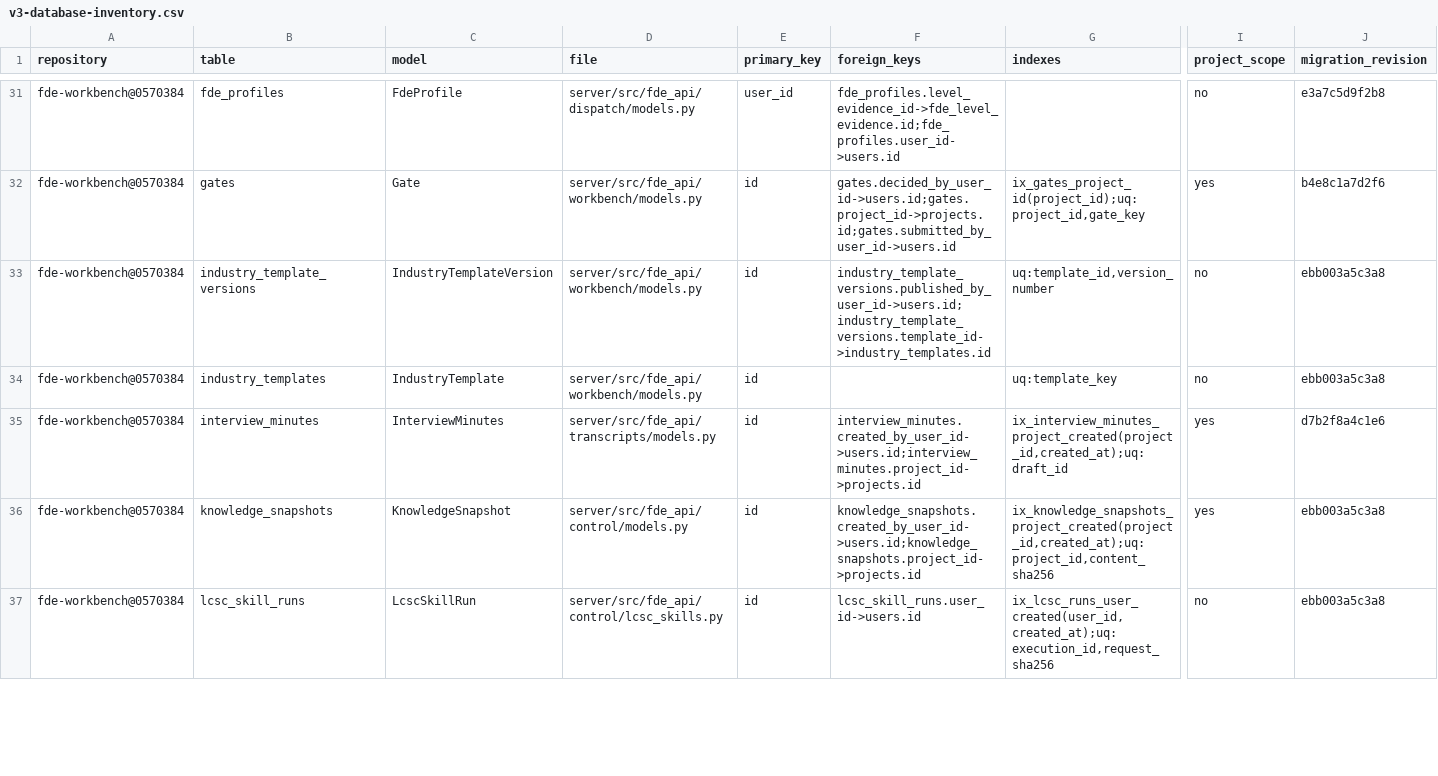
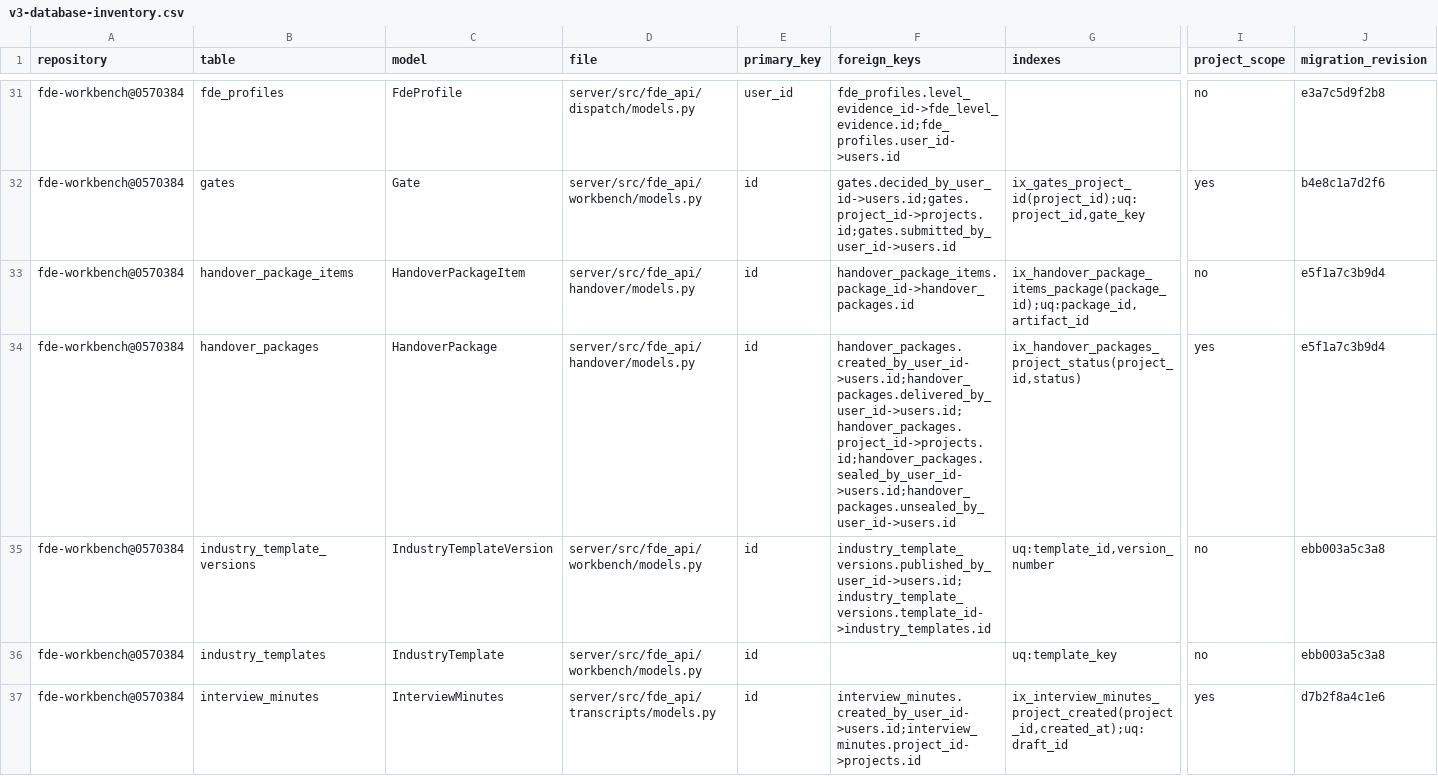
Before and after one commit to gxfde/fde-workbench, a CSV file: docs/audit/v3-database-inventory.csv, drawn as a sheet; only a part is shown, gaps mark what is left out; the shorter side is filled out with more unchanged rows; rows hold the shown columns only; the diff names each change by its address in the sheet, - before the commit and + after, or states it on an @@ line.

```diff
--- a/docs/audit/v3-database-inventory.csv
+++ b/docs/audit/v3-database-inventory.csv
+row 33: fde-workbench@0570384 | handover_package_items | HandoverPackageItem | server/src/fde_api/handover/models.py | id | handover_package_items.package_id->handover_packages.id | ix_handover_package_items_package(package_id);uq:package_id,artifact_id | no | e5f1a7c3b9d4
+row 34: fde-workbench@0570384 | handover_packages | HandoverPackage | server/src/fde_api/handover/models.py | id | handover_packages.created_by_user_id->users.id;handover_packages.delivered_by_user_id->users.id;handover_packages.project_id->projects.id;handover_packages.sealed_by_user_id->users.id;handover_packages.unsealed_by_user_id->users.id | ix_handover_packages_project_status(project_id,status) | yes | e5f1a7c3b9d4
```
Also changed, not shown: docs/audit/v3-route-inventory.csv, 19 other files.
